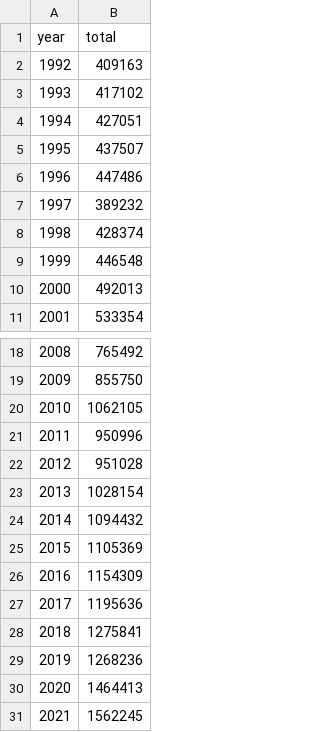
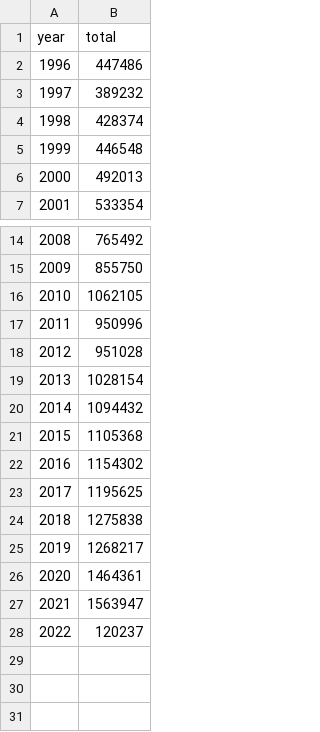
Before and after one commit to neilfws/PubMed, a CSV file: retractions/data/years.csv, drawn as a sheet; only a part is shown, gaps mark what is left out.

Commit message:
generated latest PubMed retraction data and report

```diff
--- a/retractions/data/years.csv
+++ b/retractions/data/years.csv
@@ -1,6 +1,2 @@
 year,total
-1992,409163
-1993,417102
-1994,427051
-1995,437507
 1996,447486
@@ -24,8 +20,9 @@ year,total
 2014,1094432
-2015,1105369
-2016,1154309
-2017,1195636
-2018,1275841
-2019,1268236
-2020,1464413
-2021,1562245
+2015,1105368
+2016,1154302
+2017,1195625
+2018,1275838
+2019,1268217
+2020,1464361
+2021,1563947
+2022,120237
```
Also changed, not shown: retractions/data/journals_retracted.csv, retractions/data/journals_retractionOf.csv, 2 other files.
